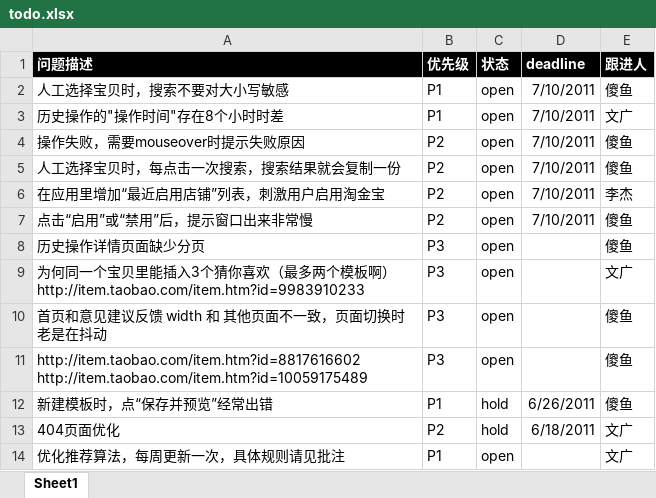
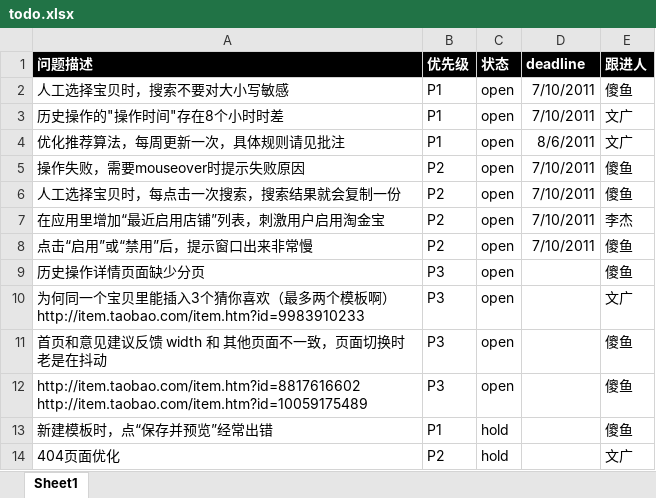
Before and after one commit to yar1123/taogold, an Excel workbook: todo.xlsx, sheet Sheet1, drawn as a sheet; values as stored, in another font and other column widths than the file's, no borders; charts and pictures and conditional formats not drawn; removed rows and columns are numbered as before the commit, all else as after; the diff names each change by its address in the sheet, - before the commit and + after, or states it on an @@ line.

```diff
--- a/todo.xlsx (sheet Sheet1)
+++ b/todo.xlsx (sheet Sheet1)
+row 4: 优化推荐算法，每周更新一次，具体规则请见批注 | P1 | open | 8/6/2011 | 文广
-D13 (deadline): 6/26/2011
+D13 (deadline): (empty)
-D14 (deadline): 6/18/2011
+D14 (deadline): (empty)
-row 14: 优化推荐算法，每周更新一次，具体规则请见批注 | P1 | open |  | 文广
```
Also changed, not shown: charts or pictures.
